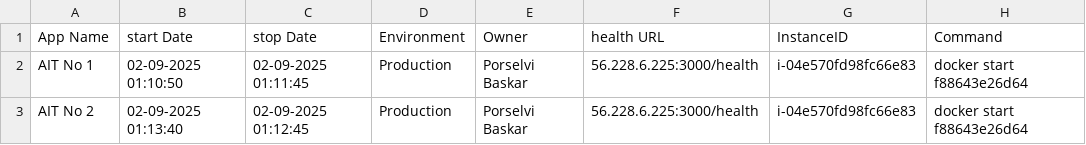
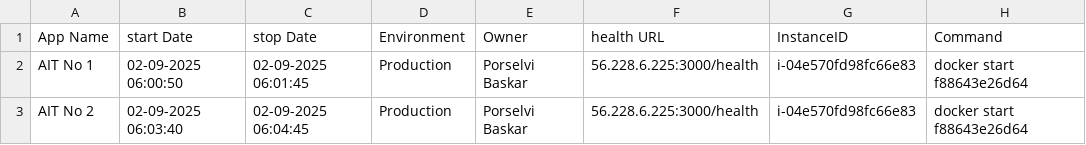
Before and after one commit to porselvibaskar786-oss/Demo, a CSV file: schedule.csv, drawn as a sheet.

Commit message:
Update schedule.csv

```diff
--- a/schedule.csv
+++ b/schedule.csv
@@ -1,3 +1,3 @@
 App Name,start Date,stop Date,Environment,Owner,health URL,InstanceID,Command
-AIT No 1,02-09-2025 01:10:50,02-09-2025 01:11:45,Production,Porselvi Baskar,56.228.6.225:3000/health,i-04e570fd98fc66e83, docker start f88643e26d64
-AIT No 2,02-09-2025 01:13:40,02-09-2025 01:12:45,Production,Porselvi Baskar,56.228.6.225:3000/health,i-04e570fd98fc66e83, docker start f88643e26d64
+AIT No 1,02-09-2025 06:00:50,02-09-2025 06:01:45,Production,Porselvi Baskar,56.228.6.225:3000/health,i-04e570fd98fc66e83, docker start f88643e26d64
+AIT No 2,02-09-2025 06:03:40,02-09-2025 06:04:45,Production,Porselvi Baskar,56.228.6.225:3000/health,i-04e570fd98fc66e83, docker start f88643e26d64
```
